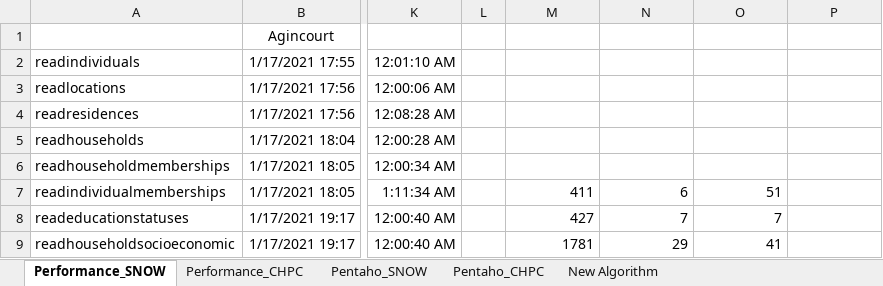
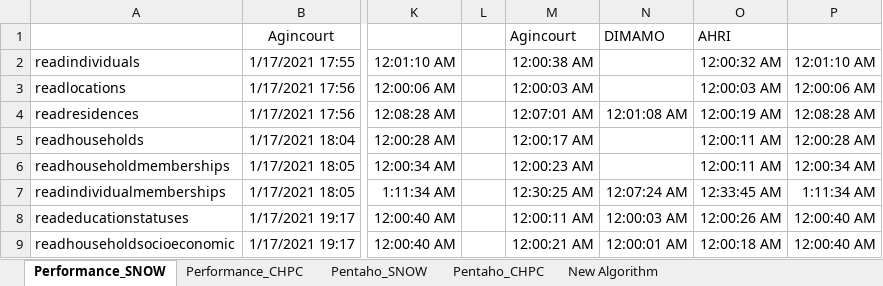
Before and after one commit to SAPRIN-MRC/SaprinJulia, an Excel workbook: src/Performance.xlsx, sheet Performance_SNOW, drawn as a sheet; only a part is shown, gaps mark what is left out; values as stored, in another font and other column widths than the file's, no borders; the diff covers the shown part only; the diff names each change by its address in the sheet, - before the commit and + after, or states it on an @@ line.

```diff
--- a/src/Performance.xlsx (sheet Performance_SNOW)
+++ b/src/Performance.xlsx (sheet Performance_SNOW)
-M1: (empty)
+M1: Agincourt
-N1: (empty)
+N1: DIMAMO
-O1: (empty)
+O1: AHRI
-M2: (empty)
+M2: 12:00:38 AM
-O2: (empty)
+O2: 12:00:32 AM
-P2: (empty)
+P2: 12:01:10 AM
-M3: (empty)
+M3: 12:00:03 AM
-O3: (empty)
+O3: 12:00:03 AM
-P3: (empty)
+P3: 12:00:06 AM
-M4: (empty)
+M4: 12:07:01 AM
-N4: (empty)
+N4: 12:01:08 AM
-O4: (empty)
+O4: 12:00:19 AM
-P4: (empty)
+P4: 12:08:28 AM
-M5: (empty)
+M5: 12:00:17 AM
-O5:O6: (empty)
+O5:O6: 12:00:11 AM
-P5: (empty)
+P5: 12:00:28 AM
-M6: (empty)
+M6: 12:00:23 AM
-P6: (empty)
+P6: 12:00:34 AM
-M7: 411
+M7: 12:30:25 AM
-N7: 6
+N7: 12:07:24 AM
-O7: 51
+O7: 12:33:45 AM
-P7: (empty)
+P7: 1:11:34 AM
-M8: 427
+M8: 12:00:11 AM
-N8: 7
+N8: 12:00:03 AM
-O8: 7
+O8: 12:00:26 AM
-P8:P9: (empty)
+P8:P9: 12:00:40 AM
-M9: 1781
+M9: 12:00:21 AM
-N9: 29
+N9: 12:00:01 AM
-O9: 41
+O9: 12:00:18 AM
```
Also changed, not shown: 3 added rows, 2 removed rows and 38 edited cells elsewhere in this sheet, sheet Pentaho_CHPC, sheet Pentaho_SNOW, 46 other files.
